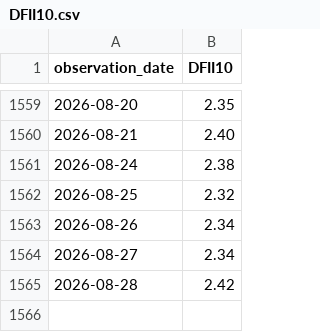
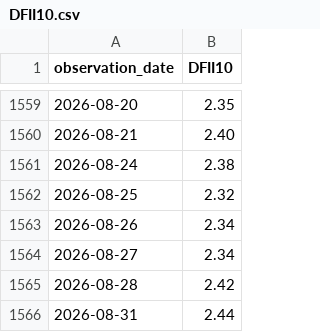
Before and after one commit to barrowsbr/Meus-investimentos-dev, a CSV file: fred/DFII10.csv, drawn as a sheet; only a part is shown, gaps mark what is left out; the diff names each change by its address in the sheet, - before the commit and + after, or states it on an @@ line.

```diff
--- a/fred/DFII10.csv
+++ b/fred/DFII10.csv
+row 1566: 2026-08-31 | 2.44
```
Also changed, not shown: fred/BAMLH0A0HYM2.csv, fred/T10Y2Y.csv.
